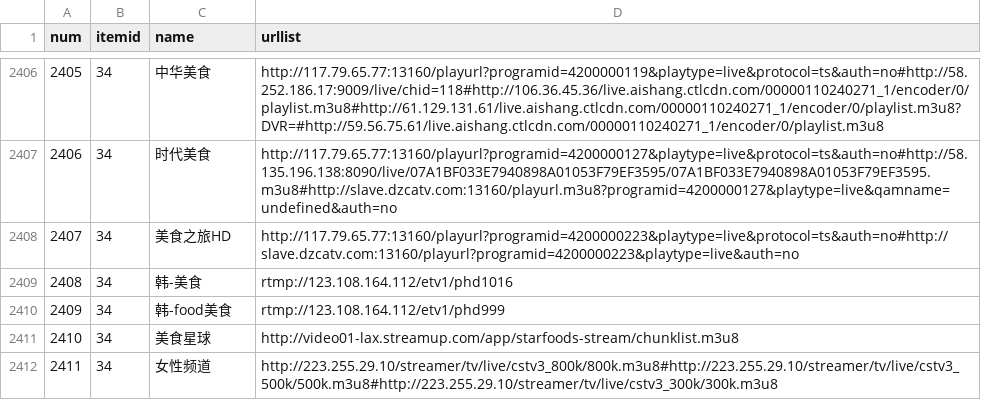
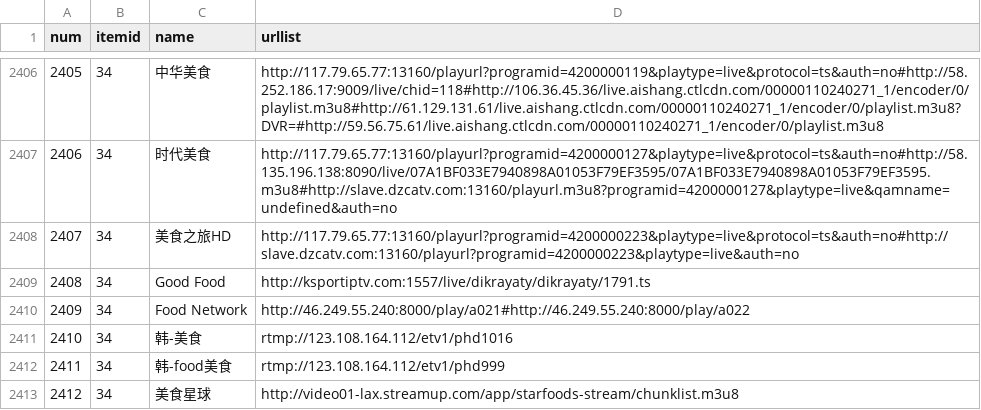
Before and after one commit to yuanxin69/m3u, a CSV file: xiaoxiaotvdp.csv, drawn as a sheet; only a part is shown, gaps mark what is left out; the shorter side is filled out with more unchanged rows; addresses are those after the commit; the diff names each change by its address in the sheet, - before the commit and + after, or states it on an @@ line.

Commit message:
大屏

```diff
--- a/xiaoxiaotvdp.csv
+++ b/xiaoxiaotvdp.csv
+row 2409: 2408 | 34 | Good Food | http://ksportiptv.com:1557/live/dikrayaty/dikrayaty/1791.ts
+row 2410: 2409 | 34 | Food Network | http://46.249.55.240:8000/play/a021#http://46.249.55.240:8000/play/a022
@@ column A (num) renumbered from row 2411 down @@
```
